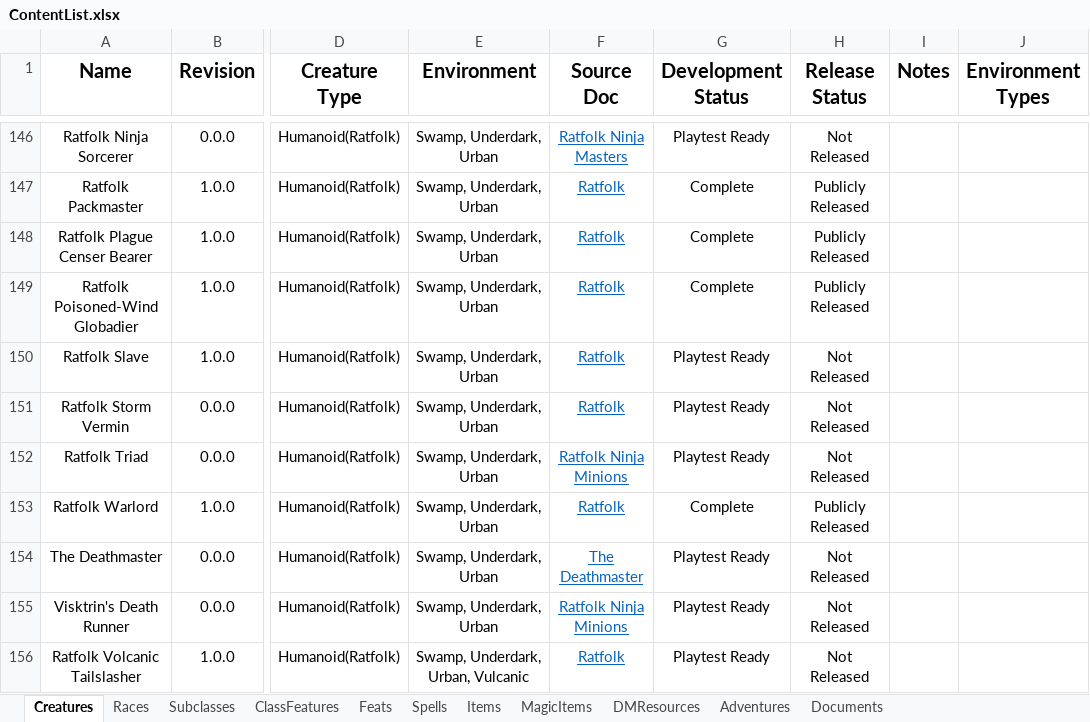
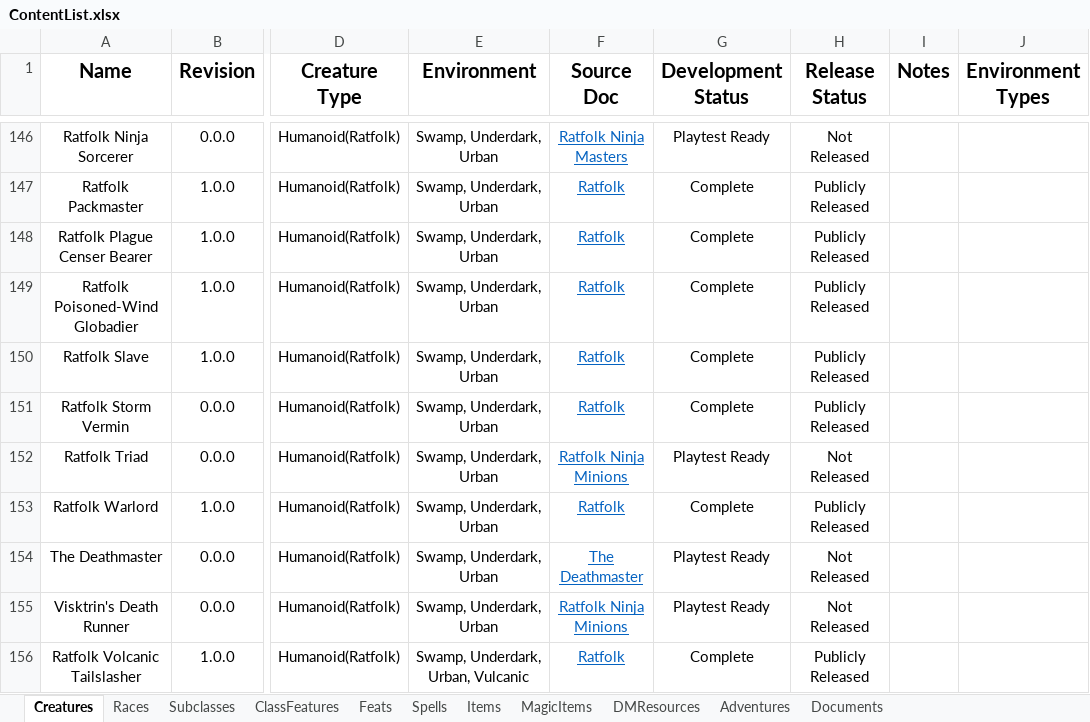
Before and after one commit to HankSnouwaert/DnD-Homebrew, an Excel workbook: ContentList.xlsx, sheet Creatures, drawn as a sheet; only a part is shown, gaps mark what is left out; values as stored, in another font and other column widths than the file's, no borders; conditional formats not drawn; 1 other sheet too large or unreadable and not compared; the diff covers the shown part only; the diff names each change by its address in the sheet, - before the commit and + after, or states it on an @@ line.

```diff
--- a/ContentList.xlsx (sheet Creatures)
+++ b/ContentList.xlsx (sheet Creatures)
-G150:G151 (Development Status): Playtest Ready
+G150:G151 (Development Status): Complete
-H150:H151 (Release Status): Not Released
+H150:H151 (Release Status): Publicly Released
-G156 (Development Status): Playtest Ready
+G156 (Development Status): Complete
-H156 (Release Status): Not Released
+H156 (Release Status): Publicly Released
```
Also changed, not shown: 7 added rows and 6 edited cells elsewhere in this sheet, PublicContentList.xlsx, 3 other files.
